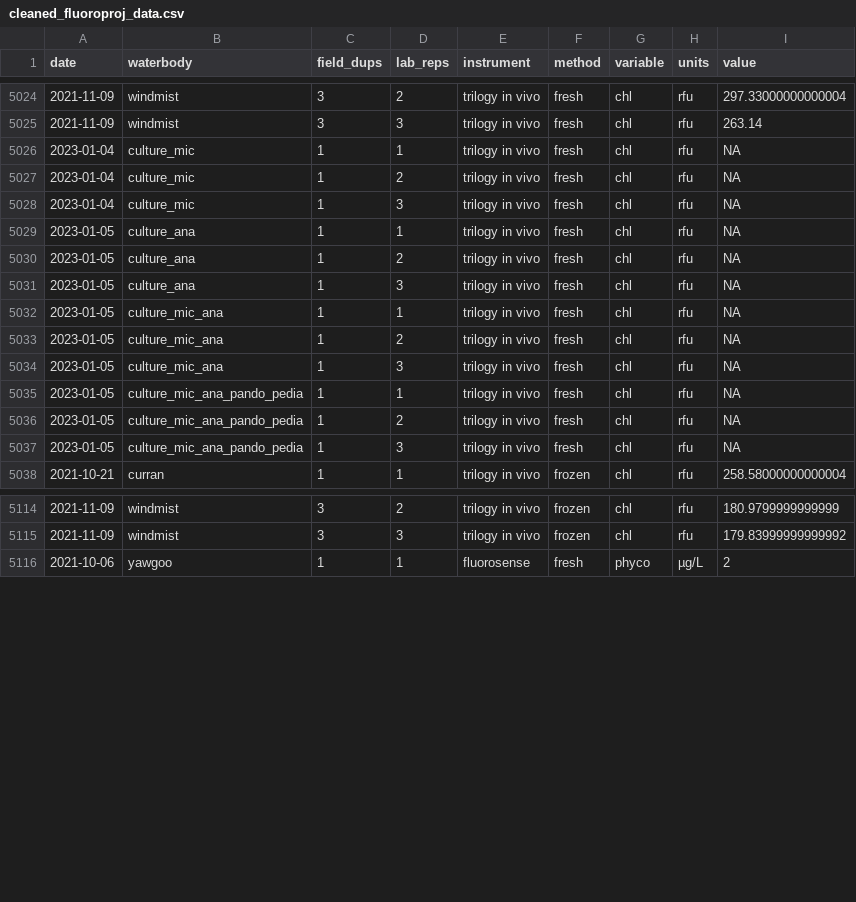
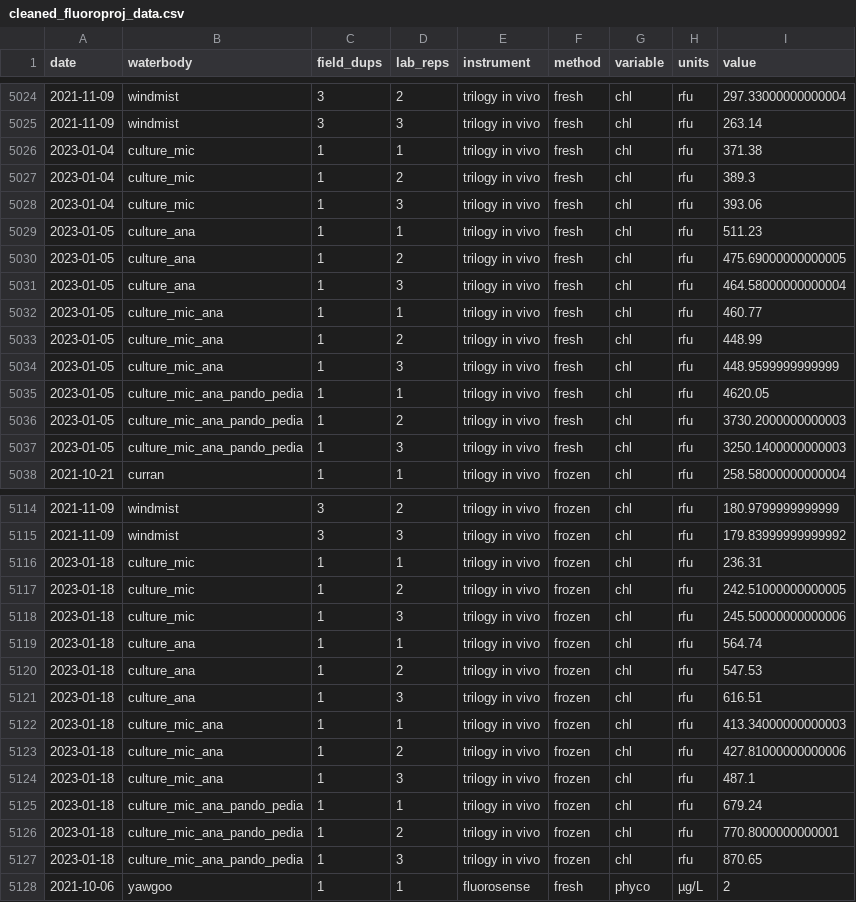
Before and after one commit to USEPA/fluoroproj, a CSV file: data/cleaned_fluoroproj_data.csv, drawn as a sheet; only a part is shown, gaps mark what is left out; the diff covers the shown part only.

Commit message:
in vivo and fluorosense culture fixed

```diff
--- a/data/cleaned_fluoroproj_data.csv
+++ b/data/cleaned_fluoroproj_data.csv
@@ -5025,14 +5025,14 @@ date,waterbody,field_dups,lab_reps,instrument,method,variable,units,value
 2021-11-09,windmist,3,3,trilogy in vivo,fresh,chl,rfu,263.14
-2023-01-04,culture_mic,1,1,trilogy in vivo,fresh,chl,rfu,NA
-2023-01-04,culture_mic,1,2,trilogy in vivo,fresh,chl,rfu,NA
-2023-01-04,culture_mic,1,3,trilogy in vivo,fresh,chl,rfu,NA
-2023-01-05,culture_ana,1,1,trilogy in vivo,fresh,chl,rfu,NA
-2023-01-05,culture_ana,1,2,trilogy in vivo,fresh,chl,rfu,NA
-2023-01-05,culture_ana,1,3,trilogy in vivo,fresh,chl,rfu,NA
-2023-01-05,culture_mic_ana,1,1,trilogy in vivo,fresh,chl,rfu,NA
-2023-01-05,culture_mic_ana,1,2,trilogy in vivo,fresh,chl,rfu,NA
-2023-01-05,culture_mic_ana,1,3,trilogy in vivo,fresh,chl,rfu,NA
-2023-01-05,culture_mic_ana_pando_pedia,1,1,trilogy in vivo,fresh,chl,rfu,NA
-2023-01-05,culture_mic_ana_pando_pedia,1,2,trilogy in vivo,fresh,chl,rfu,NA
-2023-01-05,culture_mic_ana_pando_pedia,1,3,trilogy in vivo,fresh,chl,rfu,NA
+2023-01-04,culture_mic,1,1,trilogy in vivo,fresh,chl,rfu,371.38
+2023-01-04,culture_mic,1,2,trilogy in vivo,fresh,chl,rfu,389.3
+2023-01-04,culture_mic,1,3,trilogy in vivo,fresh,chl,rfu,393.06
+2023-01-05,culture_ana,1,1,trilogy in vivo,fresh,chl,rfu,511.23
+2023-01-05,culture_ana,1,2,trilogy in vivo,fresh,chl,rfu,475.69000000000005
+2023-01-05,culture_ana,1,3,trilogy in vivo,fresh,chl,rfu,464.58000000000004
+2023-01-05,culture_mic_ana,1,1,trilogy in vivo,fresh,chl,rfu,460.77
+2023-01-05,culture_mic_ana,1,2,trilogy in vivo,fresh,chl,rfu,448.99
+2023-01-05,culture_mic_ana,1,3,trilogy in vivo,fresh,chl,rfu,448.9599999999999
+2023-01-05,culture_mic_ana_pando_pedia,1,1,trilogy in vivo,fresh,chl,rfu,4620.05
+2023-01-05,culture_mic_ana_pando_pedia,1,2,trilogy in vivo,fresh,chl,rfu,3730.2000000000003
+2023-01-05,culture_mic_ana_pando_pedia,1,3,trilogy in vivo,fresh,chl,rfu,3250.1400000000003
 2021-10-21,curran,1,1,trilogy in vivo,frozen,chl,rfu,258.58000000000004
@@ -5115,2 +5115,14 @@ date,waterbody,field_dups,lab_reps,instrument,method,variable,units,value
 2021-11-09,windmist,3,3,trilogy in vivo,frozen,chl,rfu,179.83999999999992
+2023-01-18,culture_mic,1,1,trilogy in vivo,frozen,chl,rfu,236.31
+2023-01-18,culture_mic,1,2,trilogy in vivo,frozen,chl,rfu,242.51000000000005
+2023-01-18,culture_mic,1,3,trilogy in vivo,frozen,chl,rfu,245.50000000000006
+2023-01-18,culture_ana,1,1,trilogy in vivo,frozen,chl,rfu,564.74
+2023-01-18,culture_ana,1,2,trilogy in vivo,frozen,chl,rfu,547.53
+2023-01-18,culture_ana,1,3,trilogy in vivo,frozen,chl,rfu,616.51
+2023-01-18,culture_mic_ana,1,1,trilogy in vivo,frozen,chl,rfu,413.34000000000003
+2023-01-18,culture_mic_ana,1,2,trilogy in vivo,frozen,chl,rfu,427.81000000000006
+2023-01-18,culture_mic_ana,1,3,trilogy in vivo,frozen,chl,rfu,487.1
+2023-01-18,culture_mic_ana_pando_pedia,1,1,trilogy in vivo,frozen,chl,rfu,679.24
+2023-01-18,culture_mic_ana_pando_pedia,1,2,trilogy in vivo,frozen,chl,rfu,770.8000000000001
+2023-01-18,culture_mic_ana_pando_pedia,1,3,trilogy in vivo,frozen,chl,rfu,870.65
 2021-10-06,yawgoo,1,1,fluorosense,fresh,phyco,µg/L,2
```
Also changed, not shown: 28 edited cells elsewhere in this file, data/cleaned_fluoroproj_data_dups.csv, data/raw/trilogy in vivo/trilogy in vivo 2023_1_5_fresh.csv, 3 other files.
